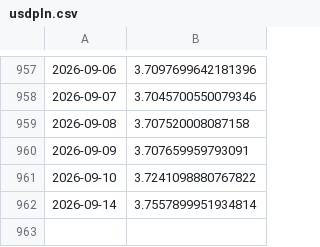
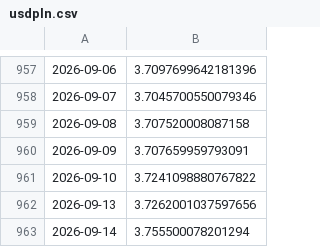
Before and after one commit to bartek-filipiuk/oil-predict, a CSV file: data/usdpln.csv, drawn as a sheet; only a part is shown, gaps mark what is left out.

```diff
--- a/data/usdpln.csv
+++ b/data/usdpln.csv
@@ -961,2 +961,3 @@
 2026-09-10,3.7241098880767822
-2026-09-14,3.7557899951934814
+2026-09-13,3.7262001037597656
+2026-09-14,3.755500078201294
```
Also changed, not shown: data/brent.csv, data/predictions.csv, 3 other files.
